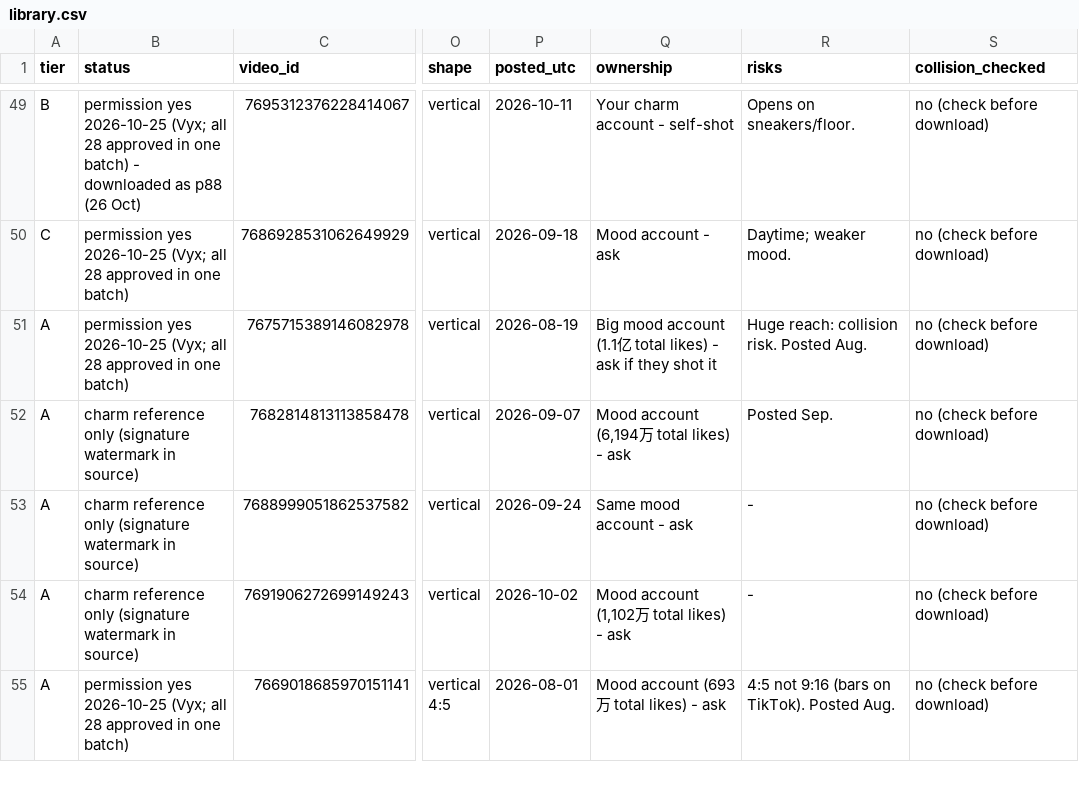
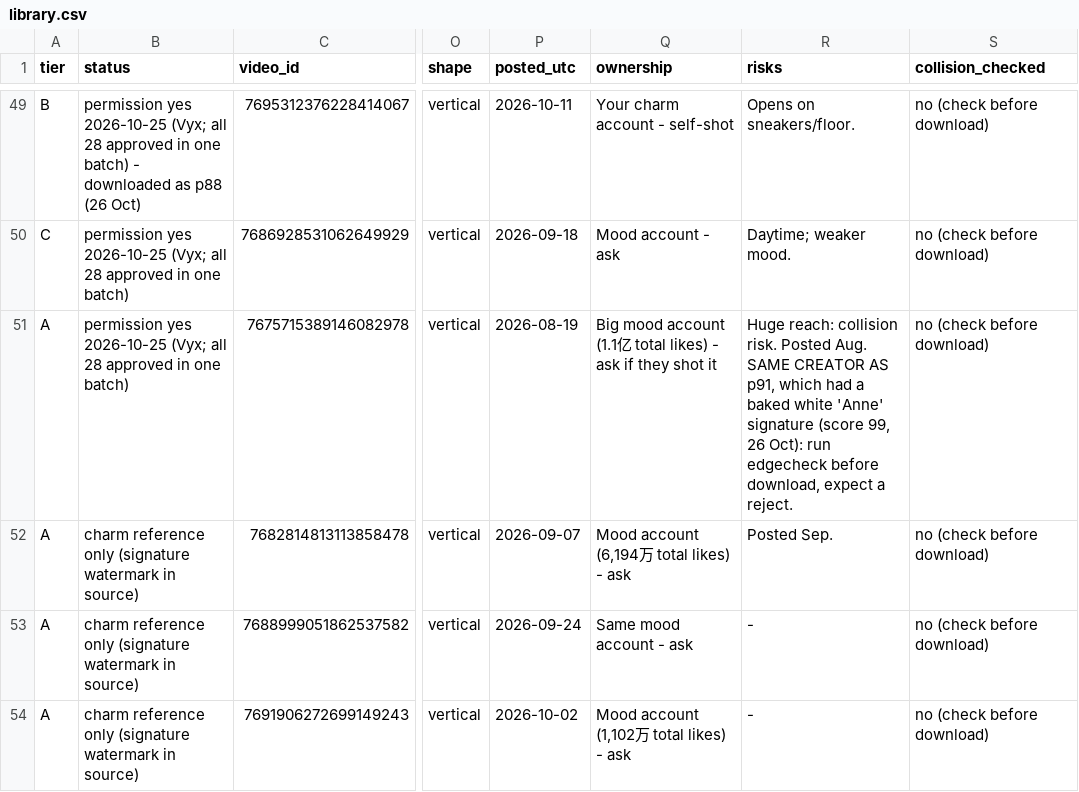
Before and after one commit to nobleskele-eng/Cheques, a CSV file: library/library.csv, drawn as a sheet; only a part is shown, gaps mark what is left out; the shorter side is filled out with more unchanged rows; the diff names each change by its address in the sheet, - before the commit and + after, or states it on an @@ line.

```diff
--- a/library/library.csv
+++ b/library/library.csv
-R51 (risks): …Posted Aug.
+R51 (risks): …Posted Aug. SAME CREATOR AS p91, which had a baked white 'Anne' signature (score 99, 26 Oct): run edgecheck before download, expect a reject.
```
